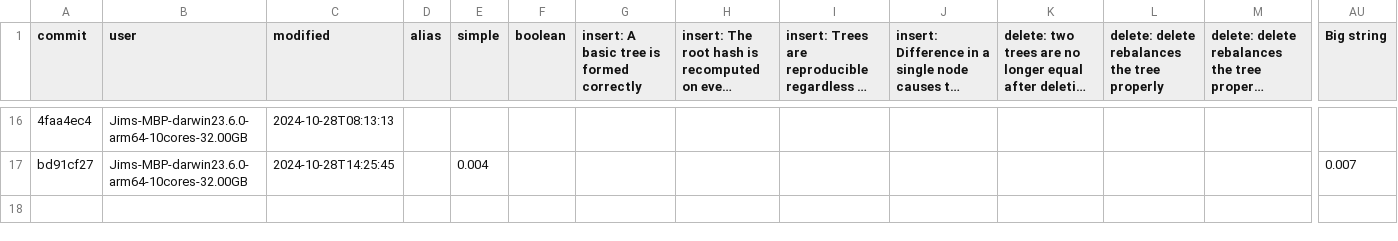
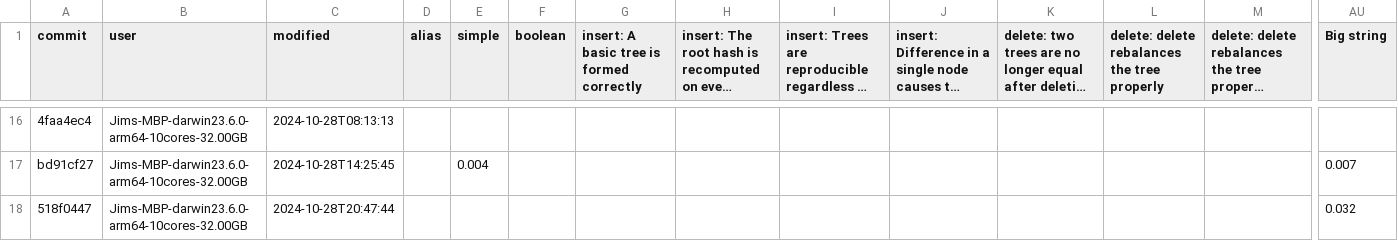
Before and after one commit to atelier-saulx/based, a CSV file: packages/db/test-results.csv, drawn as a sheet; only a part is shown, gaps mark what is left out; long unchanged cells end in …; rows hold the shown columns only; the diff names each change by its address in the sheet, - before the commit and + after, or states it on an @@ line.

Commit message:
greater then

```diff
--- a/packages/db/test-results.csv
+++ b/packages/db/test-results.csv
+row 18: 518f0447 | Jims-MBP-darwin23.6.0-arm64-10cores-32.00GB | 2024-10-28T20:47:44 |  |  |  |  |  |  |  |  |  |  | 0.032
```
Also changed, not shown: 10 other files.
